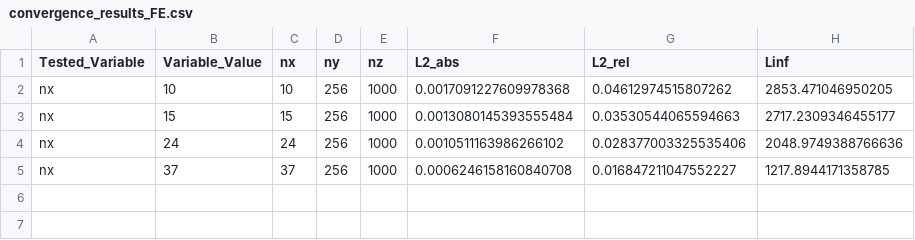
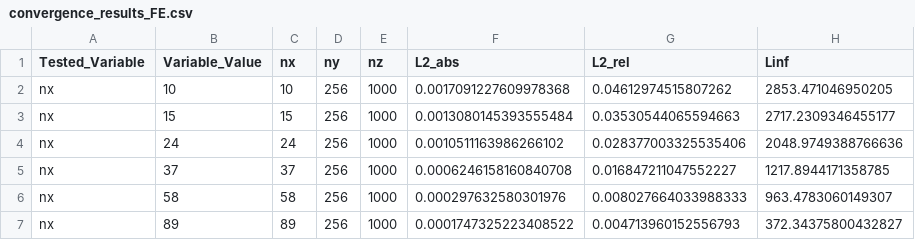
Before and after one commit to theo-andrieux/spectral_galerkin_heat, a CSV file: convergence_results_FE.csv, drawn as a sheet; the diff names each change by its address in the sheet, - before the commit and + after, or states it on an @@ line.

```diff
--- a/convergence_results_FE.csv
+++ b/convergence_results_FE.csv
+row 6: nx | 58 | 58 | 256 | 1000 | 0.000297632580301976 | 0.008027664033988333 | 963.4783060149307
+row 7: nx | 89 | 89 | 256 | 1000 | 0.0001747325223408522 | 0.004713960152556793 | 372.34375800432827
```
Also changed, not shown: 26 other files.
